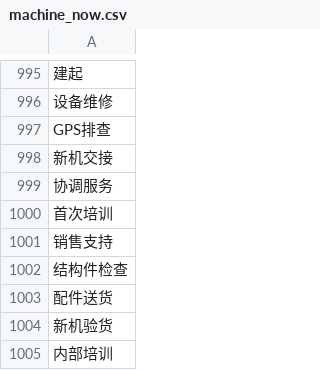
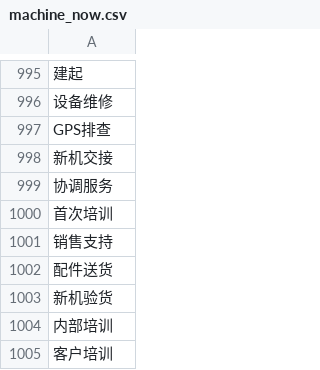
Before and after one commit to jackie1120/KB, a CSV file: machine_now.csv, drawn as a sheet; only a part is shown, gaps mark what is left out; the shorter side is filled out with more unchanged rows; removed rows and columns are numbered as before the commit, all else as after; the diff covers the shown part only; the diff names each change by its address in the sheet, - before the commit and + after, or states it on an @@ line.

```diff
--- a/machine_now.csv
+++ b/machine_now.csv
-row 1002: 结构件检查
```
Also changed, not shown: 186 added rows elsewhere in this file.
